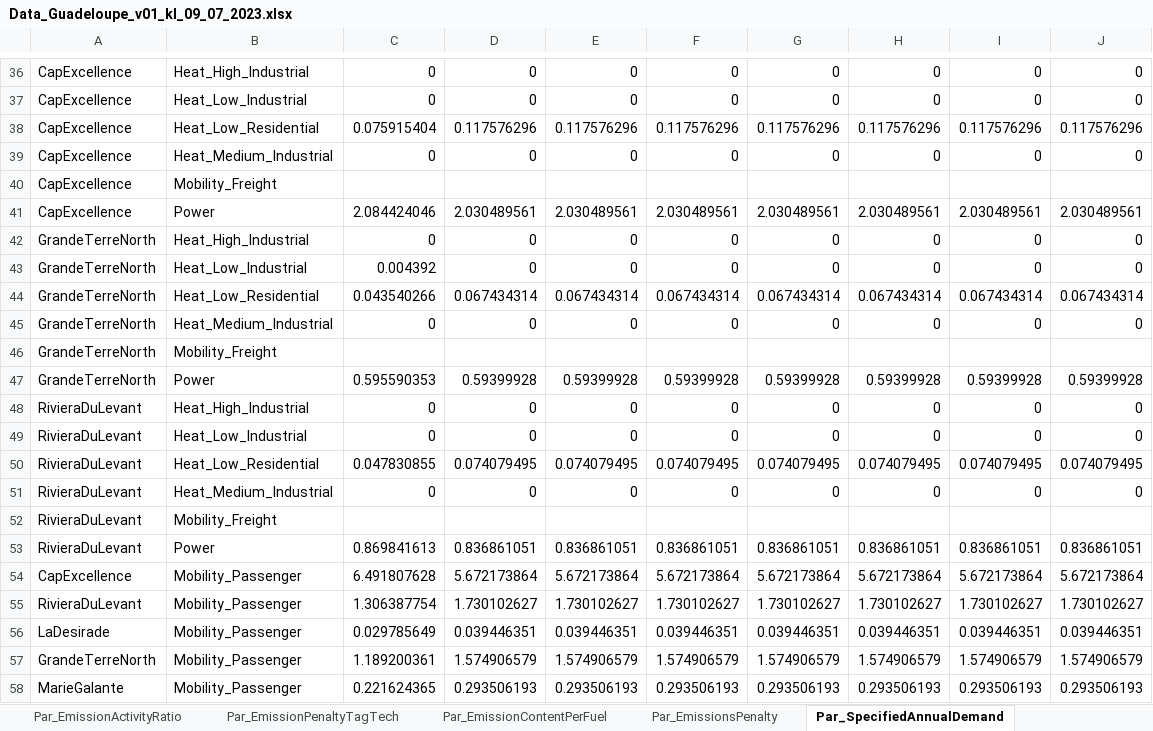
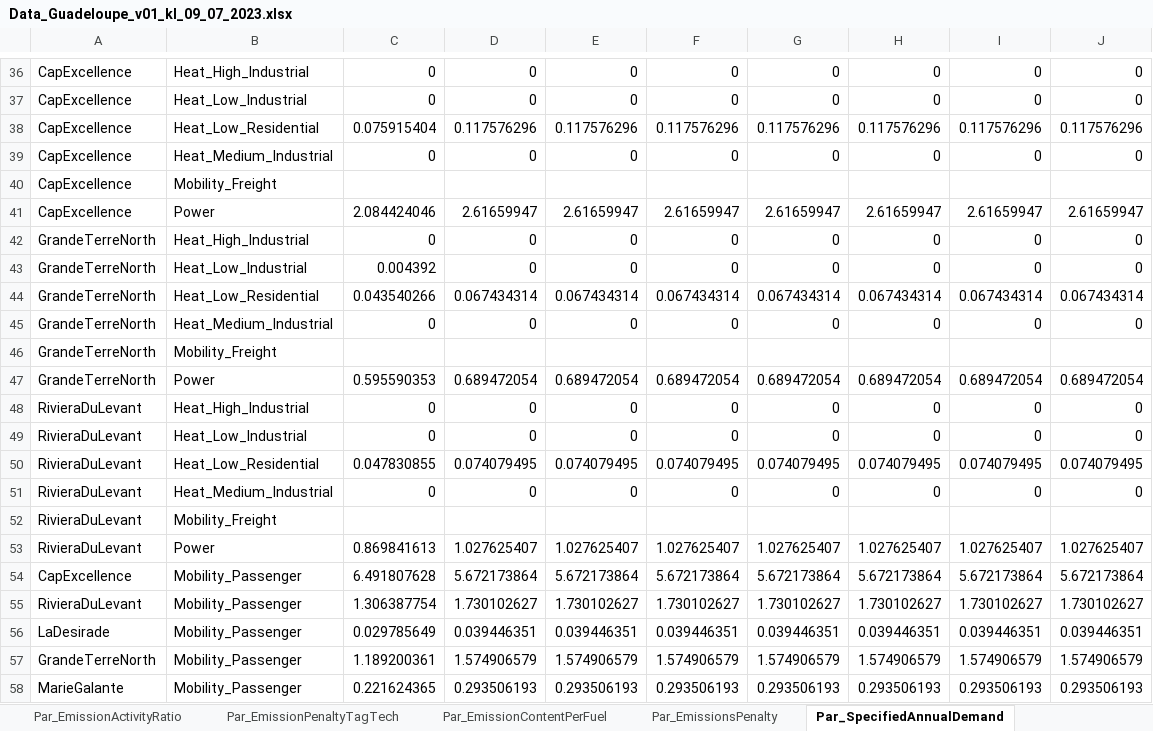
Before and after one commit to loeffko/genesysmod-guadeloupe, an Excel workbook: Inputdata/Data_Guadeloupe_v01_kl_09_07_2023.xlsx, sheet Par_SpecifiedAnnualDemand, drawn as a sheet; only a part is shown, gaps mark what is left out; values as stored, in another font and other column widths than the file's, no cell formats; conditional formats not drawn; the diff covers the shown part only; the diff names each change by its address in the sheet, - before the commit and + after, or states it on an @@ line.

```diff
--- a/Inputdata/Data_Guadeloupe_v01_kl_09_07_2023.xlsx (sheet Par_SpecifiedAnnualDemand)
+++ b/Inputdata/Data_Guadeloupe_v01_kl_09_07_2023.xlsx (sheet Par_SpecifiedAnnualDemand)
-D41: 2.030489561
+D41: 2.61659947
-E41: 2.030489561
+E41: 2.61659947
-F41: 2.030489561
+F41: 2.61659947
-G41: 2.030489561
+G41: 2.61659947
-H41: 2.030489561
+H41: 2.61659947
-I41: 2.030489561
+I41: 2.61659947
-J41: 2.030489561
+J41: 2.61659947
-D47: 0.59399928
+D47: 0.689472054
-E47: 0.59399928
+E47: 0.689472054
-F47: 0.59399928
+F47: 0.689472054
-G47: 0.59399928
+G47: 0.689472054
-H47: 0.59399928
+H47: 0.689472054
-I47: 0.59399928
+I47: 0.689472054
-J47: 0.59399928
+J47: 0.689472054
-D53: 0.836861051
+D53: 1.027625407
-E53: 0.836861051
+E53: 1.027625407
-F53: 0.836861051
+F53: 1.027625407
-G53: 0.836861051
+G53: 1.027625407
-H53: 0.836861051
+H53: 1.027625407
-I53: 0.836861051
+I53: 1.027625407
-J53: 0.836861051
+J53: 1.027625407
```
Also changed, not shown: 35 edited cells elsewhere in this sheet, cell formats, 1 other file.
